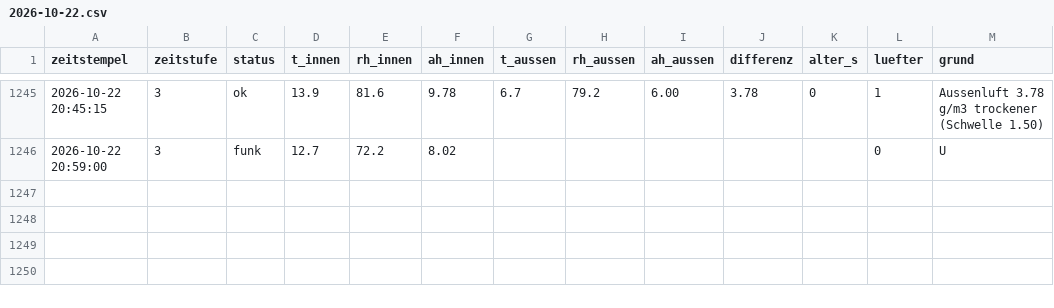
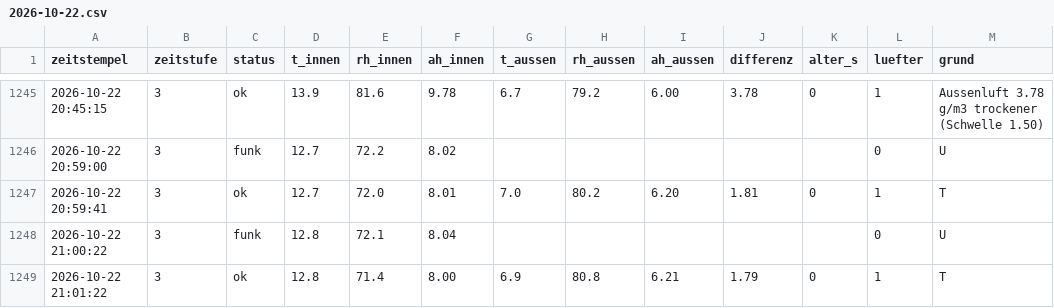
Before and after one commit to ATH2SALZBURG/Kellerl-ftung, a CSV file: tage/2026-10-22.csv, drawn as a sheet; only a part is shown, gaps mark what is left out.

```diff
--- a/tage/2026-10-22.csv
+++ b/tage/2026-10-22.csv
@@ -1246 +1246,4 @@ zeitstempel;zeitstufe;status;t_innen;rh_innen;ah_innen;t_aussen;rh_aussen;ah_aus
 2026-10-22 20:59:00;3;funk;12.7;72.2;8.02;;;;;;0;U
+2026-10-22 20:59:41;3;ok;12.7;72.0;8.01;7.0;80.2;6.20;1.81;0;1;T
+2026-10-22 21:00:22;3;funk;12.8;72.1;8.04;;;;;;0;U
+2026-10-22 21:01:22;3;ok;12.8;71.4;8.00;6.9;80.8;6.21;1.79;0;1;T
```
Also changed, not shown: 5 other files.
